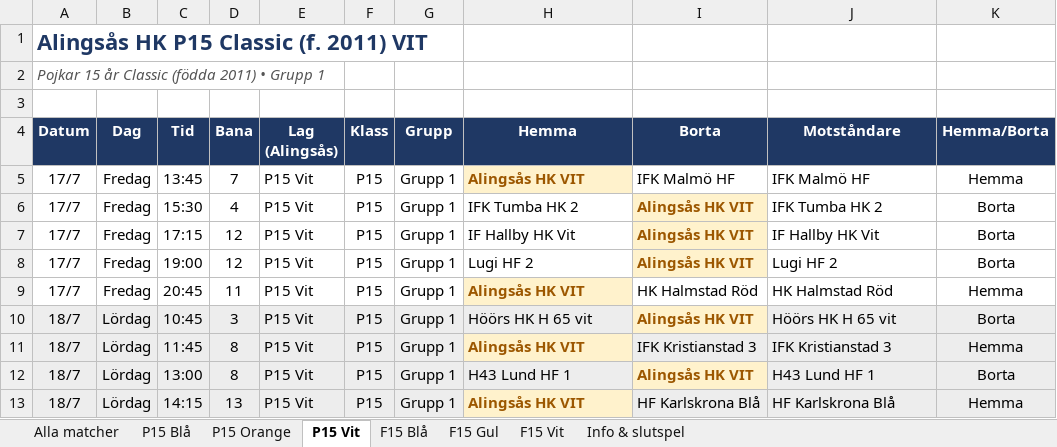
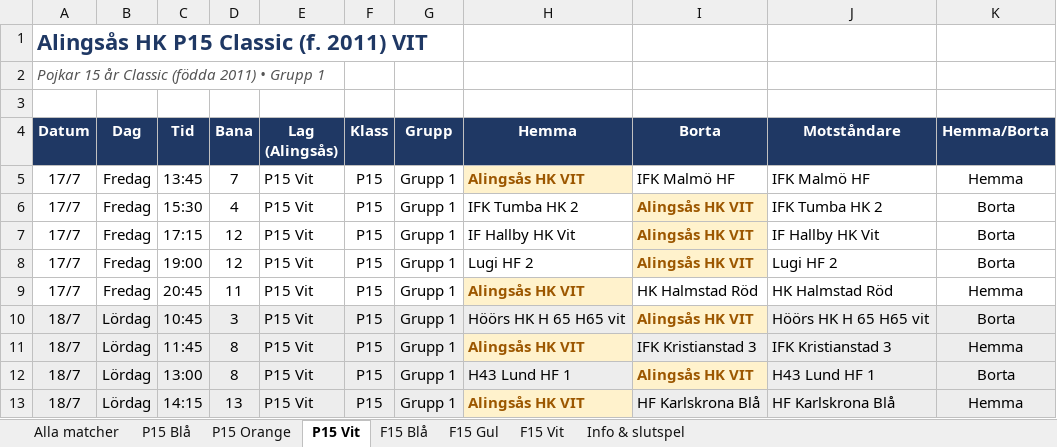
Before and after one commit to martinwelen/alingsas-ahus-beach-2026, an Excel workbook: Alingsas_HK_Ahus_Beach_2026.xlsx, sheet P15 Vit, drawn as a sheet; values as stored, in another font and other column widths than the file's, no borders; the diff names each change by its address in the sheet, - before the commit and + after, or states it on an @@ line.

```diff
--- a/Alingsas_HK_Ahus_Beach_2026.xlsx (sheet P15 Vit)
+++ b/Alingsas_HK_Ahus_Beach_2026.xlsx (sheet P15 Vit)
-H10 (Hemma): Höörs HK H 65 vit
+H10 (Hemma): Höörs HK H 65 H65 vit
-J10 (Motståndare): Höörs HK H 65 vit
+J10 (Motståndare): Höörs HK H 65 H65 vit
```
Also changed, not shown: sheet Alla matcher, 19 other files.
